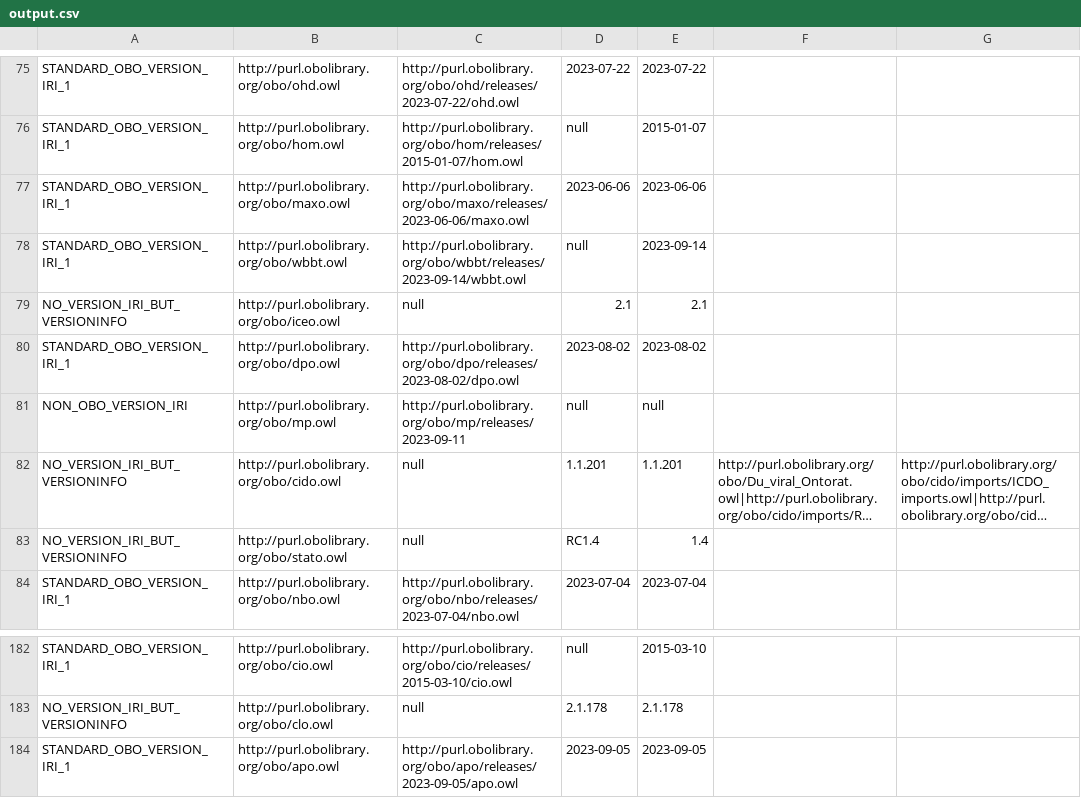
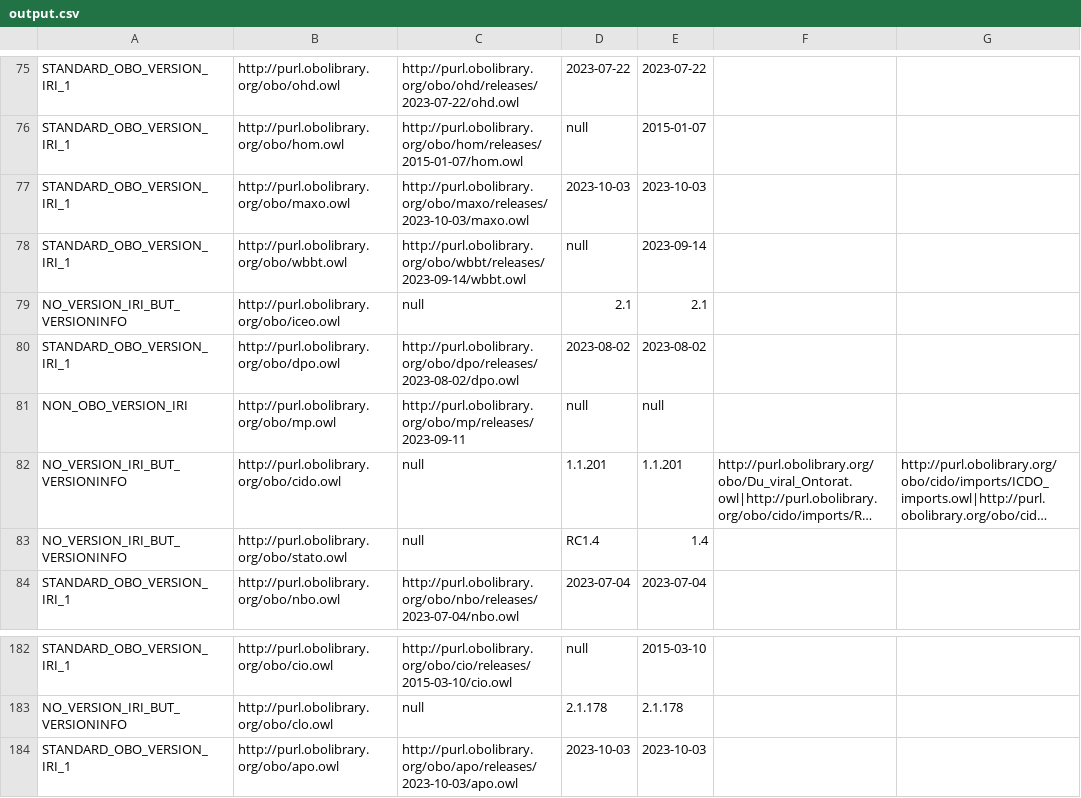
Before and after one commit to psiotwo/ontology-version-extractor, a CSV file: output.csv, drawn as a sheet; only a part is shown, gaps mark what is left out; long unchanged cells end in ….

```diff
--- a/output.csv
+++ b/output.csv
@@ -76,3 +76,3 @@ STANDARD_OBO_VERSION_IRI_1,http://purl.obolibrary.org/obo/ohd.owl,http://purl.ob
 STANDARD_OBO_VERSION_IRI_1,http://purl.obolibrary.org/obo/hom.owl,http://purl.obolibrary.org/obo/hom/releases/2015-01-07/hom.owl,null,2015-01-07,,
-STANDARD_OBO_VERSION_IRI_1,http://purl.obolibrary.org/obo/maxo.owl,http://purl.obolibrary.org/obo/maxo/releases/2023-06-06/maxo.owl,2023-06-06,2023-06-06,,
+STANDARD_OBO_VERSION_IRI_1,http://purl.obolibrary.org/obo/maxo.owl,http://purl.obolibrary.org/obo/maxo/releases/2023-10-03/maxo.owl,2023-10-03,2023-10-03,,
 STANDARD_OBO_VERSION_IRI_1,http://purl.obolibrary.org/obo/wbbt.owl,http://purl.obolibrary.org/obo/wbbt/releases/2023-09-14/wbbt.owl,null,2023-09-14,,
@@ -183,2 +183,2 @@ STANDARD_OBO_VERSION_IRI_1,http://purl.obolibrary.org/obo/cio.owl,http://purl.ob
 NO_VERSION_IRI_BUT_VERSIONINFO,http://purl.obolibrary.org/obo/clo.owl,null,2.1.178,2.1.178,,
-STANDARD_OBO_VERSION_IRI_1,http://purl.obolibrary.org/obo/apo.owl,http://purl.obolibrary.org/obo/apo/releases/2023-09-05/apo.owl,2023-09-05,2023-09-05,,
+STANDARD_OBO_VERSION_IRI_1,http://purl.obolibrary.org/obo/apo.owl,http://purl.obolibrary.org/obo/apo/releases/2023-10-03/apo.owl,2023-10-03,2023-10-03,,
```
Also changed, not shown: 2 other files.
